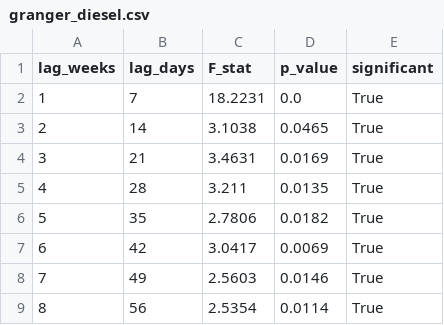
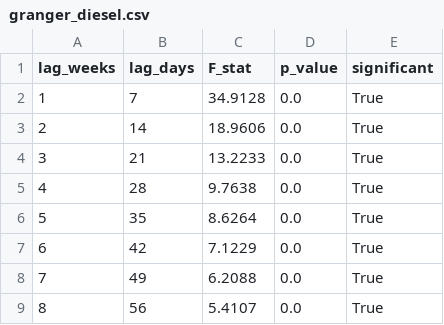
Before and after one commit to DanyR2001/HumanDataScience, a CSV file: src/data/granger_diesel.csv, drawn as a sheet.

```diff
--- a/src/data/granger_diesel.csv
+++ b/src/data/granger_diesel.csv
@@ -1,9 +1,9 @@
 lag_weeks,lag_days,F_stat,p_value,significant
-1,7,18.2231,0.0,True
-2,14,3.1038,0.0465,True
-3,21,3.4631,0.0169,True
-4,28,3.211,0.0135,True
-5,35,2.7806,0.0182,True
-6,42,3.0417,0.0069,True
-7,49,2.5603,0.0146,True
-8,56,2.5354,0.0114,True
+1,7,34.9128,0.0,True
+2,14,18.9606,0.0,True
+3,21,13.2233,0.0,True
+4,28,9.7638,0.0,True
+5,35,8.6264,0.0,True
+6,42,7.1229,0.0,True
+7,49,6.2088,0.0,True
+8,56,5.4107,0.0,True
```
Also changed, not shown: src/data/chow_results.csv, src/data/dataset_merged.csv, 46 other files.
